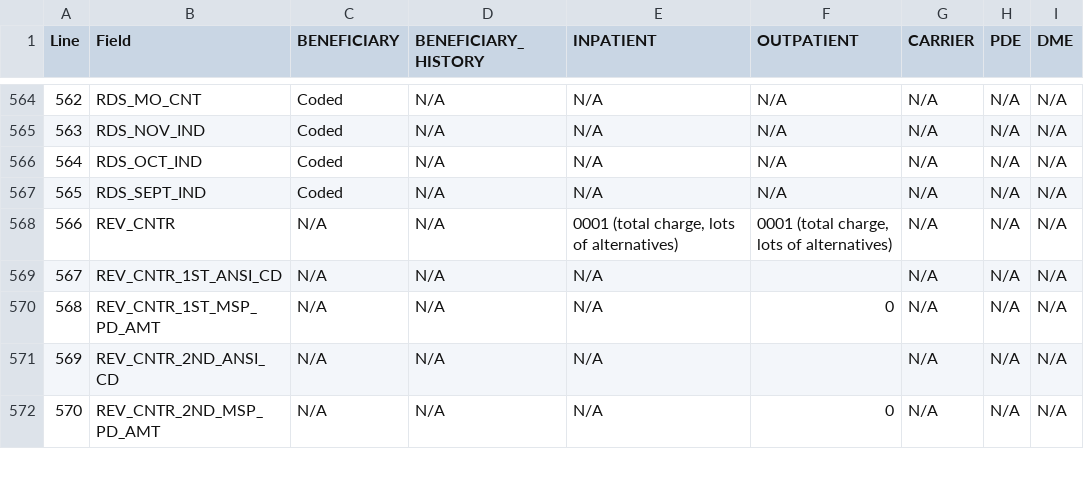
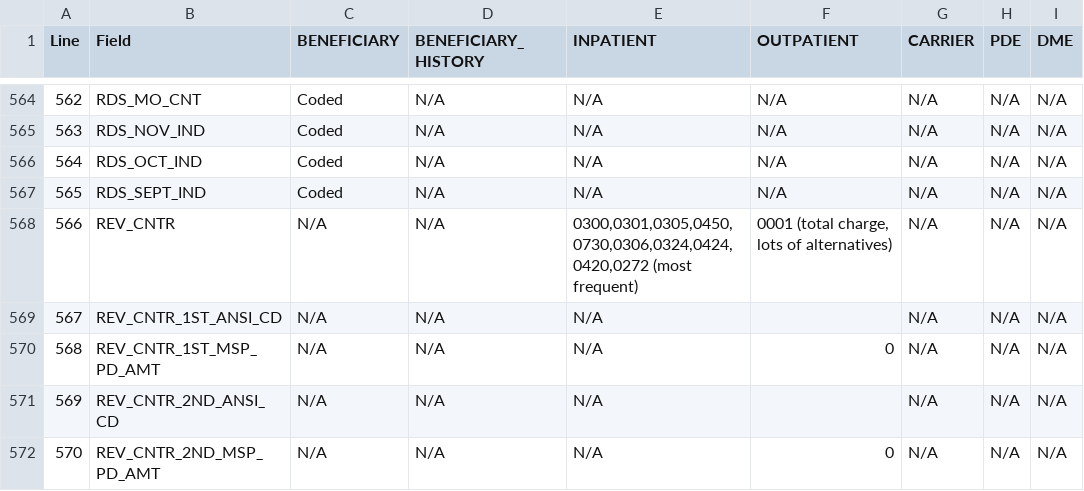
Before and after one commit to dataweave19/synthea-healthcare-etl, a TSV file: src/main/resources/export/bfd_field_values.tsv, drawn as a sheet; only a part is shown, gaps mark what is left out; the diff names each change by its address in the sheet, - before the commit and + after, or states it on an @@ line.

Commit message:
BFD inpatient exporter updates. Ensure claim totals match sum of line items, always have a total charge line item, improve mapping from procedure code to revenue center.

```diff
--- a/src/main/resources/export/bfd_field_values.tsv
+++ b/src/main/resources/export/bfd_field_values.tsv
-E568 (INPATIENT): 0001 (total charge, lots of alternatives)
+E568 (INPATIENT): 0300,0301,0305,0450,0730,0306,0324,0424,0420,0272 (most frequent)
```
Also changed, not shown: 4 other files.
